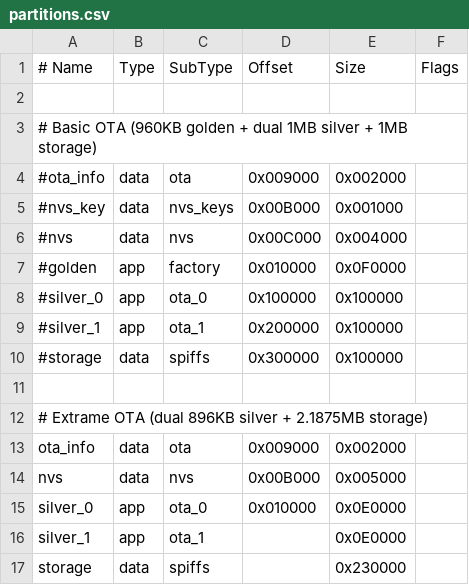
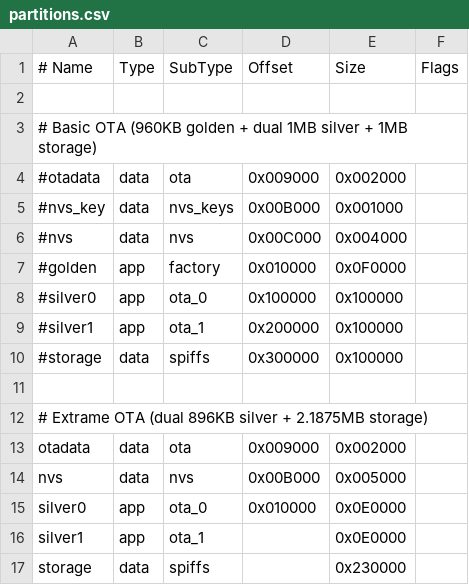
Before and after one commit to hankso/esp32, a CSV file: get-started/partitions.csv, drawn as a sheet.

```diff
--- a/get-started/partitions.csv
+++ b/get-started/partitions.csv
@@ -3,3 +3,3 @@
 # Basic OTA (960KB golden + dual 1MB silver + 1MB storage)
-#ota_info,   data,   ota,        0x009000,   0x002000,
+#otadata,    data,   ota,        0x009000,   0x002000,
 #nvs_key,    data,   nvs_keys,   0x00B000,   0x001000,
@@ -7,4 +7,4 @@
 #golden,     app,    factory,    0x010000,   0x0F0000,
-#silver_0,   app,    ota_0,      0x100000,   0x100000,
-#silver_1,   app,    ota_1,      0x200000,   0x100000,
+#silver0,    app,    ota_0,      0x100000,   0x100000,
+#silver1,    app,    ota_1,      0x200000,   0x100000,
 #storage,    data,   spiffs,     0x300000,   0x100000,
@@ -12,6 +12,6 @@
 # Extrame OTA (dual 896KB silver + 2.1875MB storage)
-ota_info,   data,   ota,        0x009000,   0x002000,
+otadata,    data,   ota,        0x009000,   0x002000,
 nvs,        data,   nvs,        0x00B000,   0x005000,
-silver_0,   app,    ota_0,      0x010000,   0x0E0000,
-silver_1,   app,    ota_1,      ,           0x0E0000,
+silver0,    app,    ota_0,      0x010000,   0x0E0000,
+silver1,    app,    ota_1,      ,           0x0E0000,
 storage,    data,   spiffs,     ,           0x230000,
```
Also changed, not shown: get-started/nvs_flash.csv, 15 other files.
